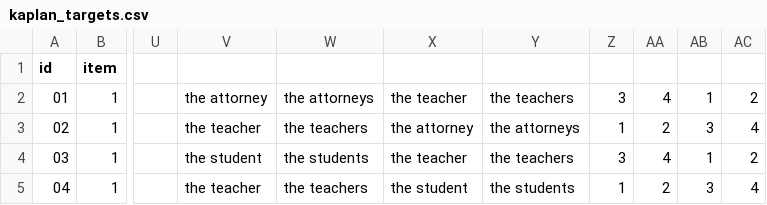
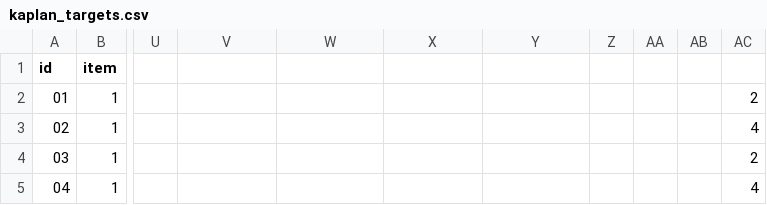
Before and after one commit to duygu-demiray/kaplan, a CSV file: chunk_includes/kaplan_targets.csv, drawn as a sheet; only a part is shown, gaps mark what is left out; the diff covers the shown part only; the diff names each change by its address in the sheet, - before the commit and + after, or states it on an @@ line.

Commit message:
Add files via upload

```diff
--- a/chunk_includes/kaplan_targets.csv
+++ b/chunk_includes/kaplan_targets.csv
-V2: the attorney
+V2: (empty)
-W2: the attorneys
+W2: (empty)
-X2: the teacher
+X2: (empty)
-Y2: the teachers
+Y2: (empty)
-Z2: 3
+Z2: (empty)
-AA2: 4
+AA2: (empty)
-AB2: 1
+AB2: (empty)
-V3: the teacher
+V3: (empty)
-W3: the teachers
+W3: (empty)
-X3: the attorney
+X3: (empty)
-Y3: the attorneys
+Y3: (empty)
-Z3: 1
+Z3: (empty)
-AA3: 2
+AA3: (empty)
-AB3: 3
+AB3: (empty)
-V4: the student
+V4: (empty)
-W4: the students
+W4: (empty)
-X4: the teacher
+X4: (empty)
-Y4: the teachers
+Y4: (empty)
-Z4: 3
+Z4: (empty)
-AA4: 4
+AA4: (empty)
-AB4: 1
+AB4: (empty)
-V5: the teacher
+V5: (empty)
-W5: the teachers
+W5: (empty)
-X5: the student
+X5: (empty)
-Y5: the students
+Y5: (empty)
-Z5: 1
+Z5: (empty)
-AA5: 2
+AA5: (empty)
-AB5: 3
+AB5: (empty)
```
Also changed, not shown: 28 edited cells elsewhere in this file.
